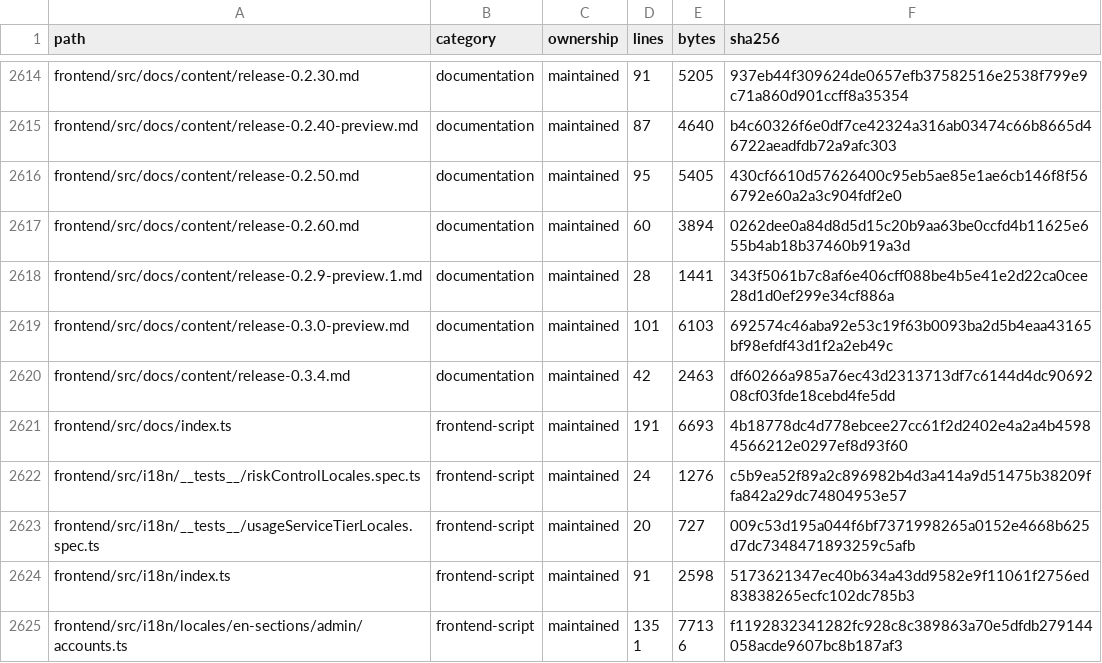
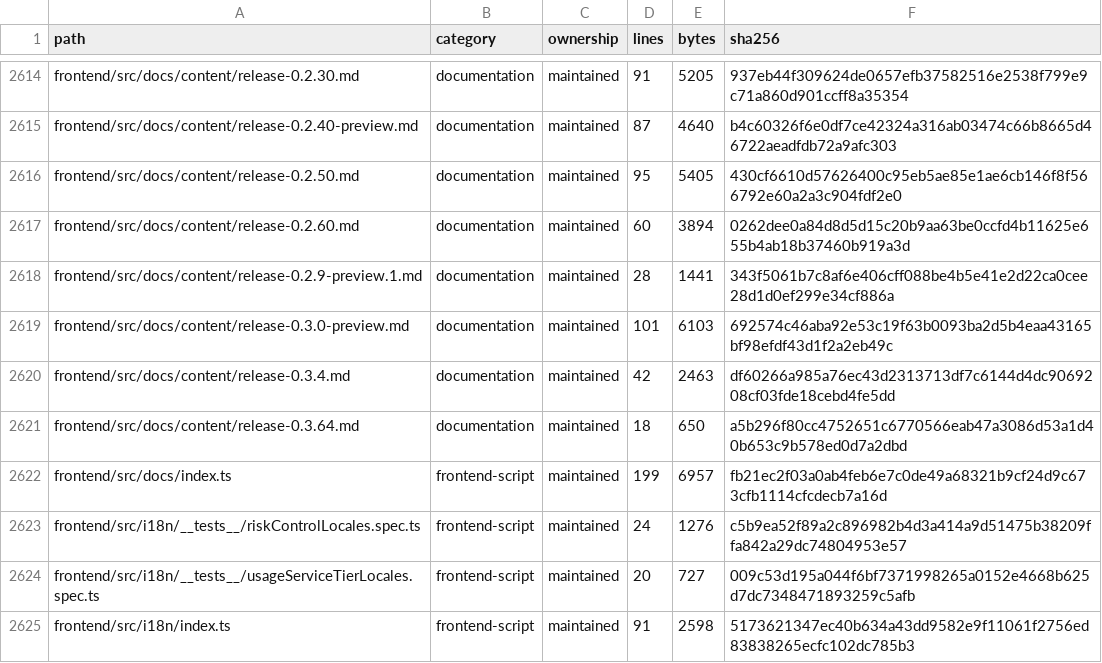
Before and after one commit to WilliamWang1721/LightBridge, a TSV file: docs/architecture/CODEBASE_INVENTORY.tsv, drawn as a sheet; only a part is shown, gaps mark what is left out; the shorter side is filled out with more unchanged rows.

Commit message:
docs: add v0.3.64 release notes

```diff
--- a/docs/architecture/CODEBASE_INVENTORY.tsv
+++ b/docs/architecture/CODEBASE_INVENTORY.tsv
@@ -2620,3 +2620,4 @@ frontend/src/docs/content/release-0.3.0-preview.md	documentation	maintained	101
 frontend/src/docs/content/release-0.3.4.md	documentation	maintained	42	2463	df60266a985a76ec43d2313713df7c6144d4dc9069208cf03fde18cebd4fe5dd
-frontend/src/docs/index.ts	frontend-script	maintained	191	6693	4b18778dc4d778ebcee27cc61f2d2402e4a2a4b45984566212e0297ef8d93f60
+frontend/src/docs/content/release-0.3.64.md	documentation	maintained	18	650	a5b296f80cc4752651c6770566eab47a3086d53a1d40b653c9b578ed0d7a2dbd
+frontend/src/docs/index.ts	frontend-script	maintained	199	6957	fb21ec2f03a0ab4feb6e7c0de49a68321b9cf24d9c673cfb1114cfcdecb7a16d
 frontend/src/i18n/__tests__/riskControlLocales.spec.ts	frontend-script	maintained	24	1276	c5b9ea52f89a2c896982b4d3a414a9d51475b38209ffa842a29dc74804953e57
```
Also changed, not shown: 2 other files.
